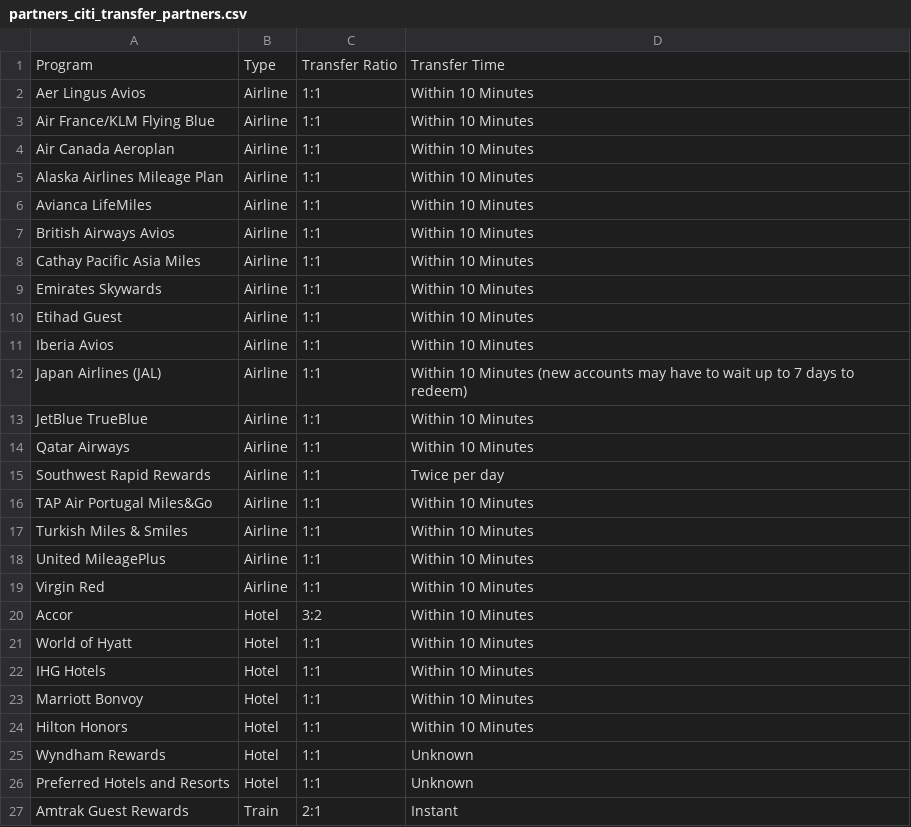
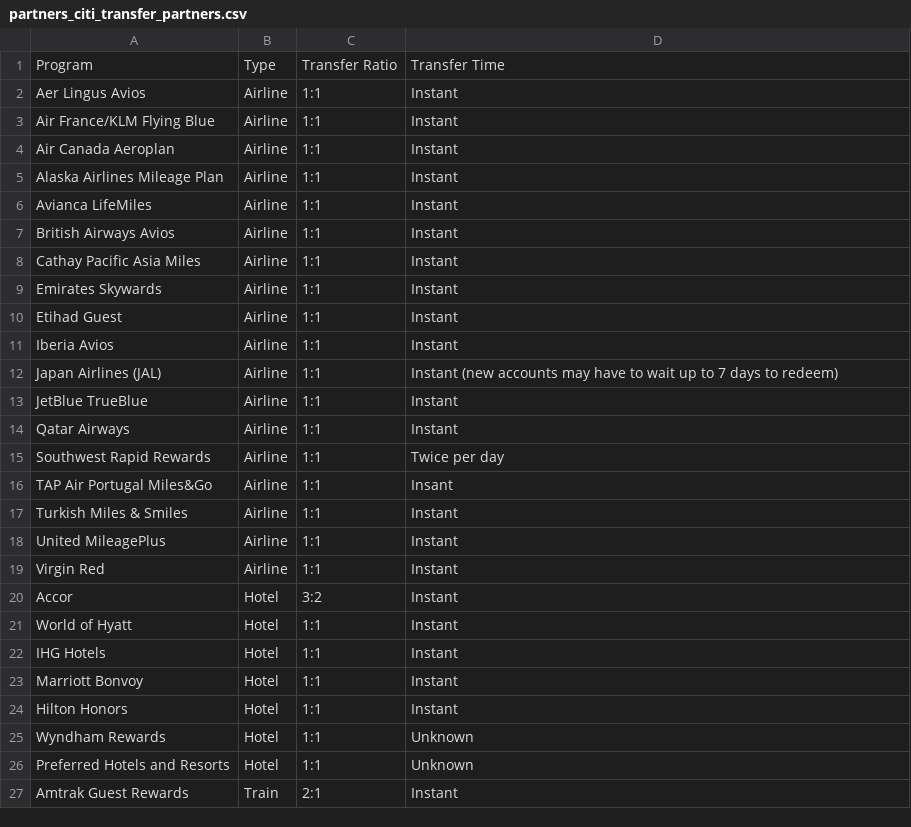
Before and after one commit to atmospyhere/bonuses, a CSV file: partners_citi_transfer_partners.csv, drawn as a sheet.

```diff
--- a/partners_citi_transfer_partners.csv
+++ b/partners_citi_transfer_partners.csv
@@ -1,25 +1,25 @@
 Program,Type,Transfer Ratio,Transfer Time
-Aer Lingus Avios,Airline,1:1,Within 10 Minutes
-Air France/KLM Flying Blue,Airline,1:1,Within 10 Minutes
-Air Canada Aeroplan,Airline,1:1,Within 10 Minutes
-Alaska Airlines Mileage Plan,Airline,1:1,Within 10 Minutes
-Avianca LifeMiles,Airline,1:1,Within 10 Minutes
-British Airways Avios,Airline,1:1,Within 10 Minutes
-Cathay Pacific Asia Miles,Airline,1:1,Within 10 Minutes
-Emirates Skywards,Airline,1:1,Within 10 Minutes
-Etihad Guest,Airline,1:1,Within 10 Minutes
-Iberia Avios,Airline,1:1,Within 10 Minutes
-Japan Airlines (JAL),Airline,1:1,Within 10 Minutes (new accounts may have to wait up to 7 days to redeem)
-JetBlue TrueBlue,Airline,1:1,Within 10 Minutes
-Qatar Airways,Airline,1:1,Within 10 Minutes
+Aer Lingus Avios,Airline,1:1,Instant
+Air France/KLM Flying Blue,Airline,1:1,Instant
+Air Canada Aeroplan,Airline,1:1,Instant
+Alaska Airlines Mileage Plan,Airline,1:1,Instant
+Avianca LifeMiles,Airline,1:1,Instant
+British Airways Avios,Airline,1:1,Instant
+Cathay Pacific Asia Miles,Airline,1:1,Instant
+Emirates Skywards,Airline,1:1,Instant
+Etihad Guest,Airline,1:1,Instant
+Iberia Avios,Airline,1:1,Instant
+Japan Airlines (JAL),Airline,1:1,Instant (new accounts may have to wait up to 7 days to redeem)
+JetBlue TrueBlue,Airline,1:1,Instant
+Qatar Airways,Airline,1:1,Instant
 Southwest Rapid Rewards,Airline,1:1,Twice per day
-TAP Air Portugal Miles&Go,Airline,1:1,Within 10 Minutes
-Turkish Miles & Smiles,Airline,1:1,Within 10 Minutes
-United MileagePlus,Airline,1:1,Within 10 Minutes
-Virgin Red,Airline,1:1,Within 10 Minutes
-Accor,Hotel,3:2,Within 10 Minutes
-World of Hyatt,Hotel,1:1,Within 10 Minutes
-IHG Hotels,Hotel,1:1,Within 10 Minutes
-Marriott Bonvoy,Hotel,1:1,Within 10 Minutes
-Hilton Honors,Hotel,1:1,Within 10 Minutes
+TAP Air Portugal Miles&Go,Airline,1:1,Insant
+Turkish Miles & Smiles,Airline,1:1,Instant
+United MileagePlus,Airline,1:1,Instant
+Virgin Red,Airline,1:1,Instant
+Accor,Hotel,3:2,Instant
+World of Hyatt,Hotel,1:1,Instant
+IHG Hotels,Hotel,1:1,Instant
+Marriott Bonvoy,Hotel,1:1,Instant
+Hilton Honors,Hotel,1:1,Instant
 Wyndham Rewards,Hotel,1:1,Unknown
```
Also changed, not shown: partners_american_express_transfer_partners.csv.
